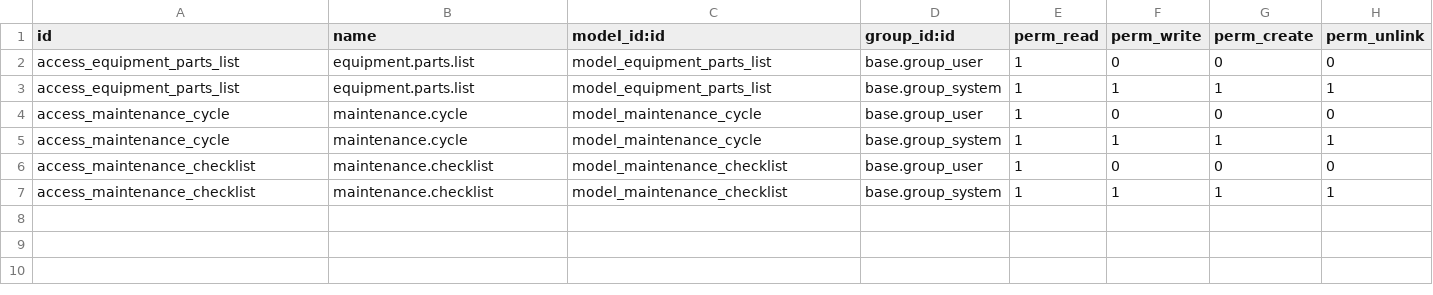
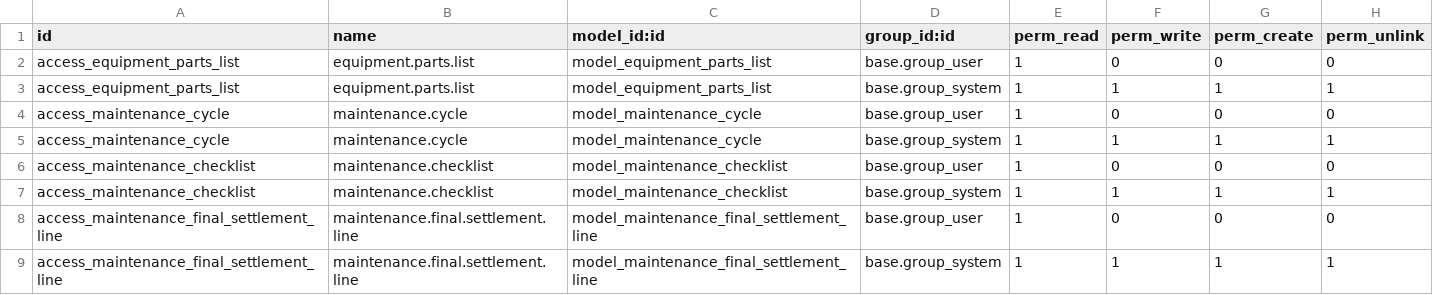
Before and after one commit to dautienthuy/tderp, a CSV file: project/td_module/security/ir.model.access.csv, drawn as a sheet.

```diff
--- a/project/td_module/security/ir.model.access.csv
+++ b/project/td_module/security/ir.model.access.csv
@@ -7 +7,3 @@ access_maintenance_checklist,maintenance.checklist,model_maintenance_checklist,b
 access_maintenance_checklist,maintenance.checklist,model_maintenance_checklist,base.group_system,1,1,1,1
+access_maintenance_final_settlement_line,maintenance.final.settlement.line,model_maintenance_final_settlement_line,base.group_user,1,0,0,0
+access_maintenance_final_settlement_line,maintenance.final.settlement.line,model_maintenance_final_settlement_line,base.group_system,1,1,1,1
```
Also changed, not shown: 6 other files.
